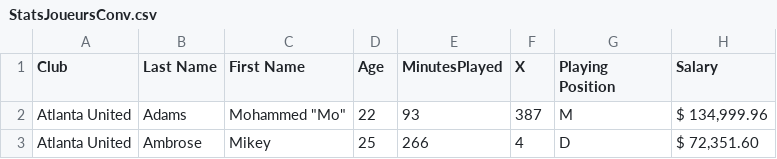
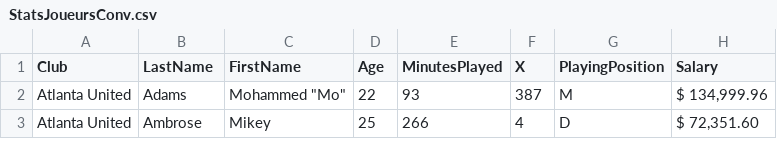
Before and after one commit to TarikAgday/Projet_DataViz, a CSV file: dist/StatsJoueursConv.csv, drawn as a sheet; only a part is shown.

```diff
--- a/dist/StatsJoueursConv.csv
+++ b/dist/StatsJoueursConv.csv
@@ -1,2 +1,2 @@
-Club,Last Name,First Name,Age,MinutesPlayed,X,Playing Position,Salary
+Club,LastName,FirstName,Age,MinutesPlayed,X,PlayingPosition,Salary
 Atlanta United,Adams,"Mohammed ""Mo""",22,93,387,M,"$ 134,999.96"
```
Also changed, not shown: src/assets/data/StatsJoueursConv.csv, 4 other files.
